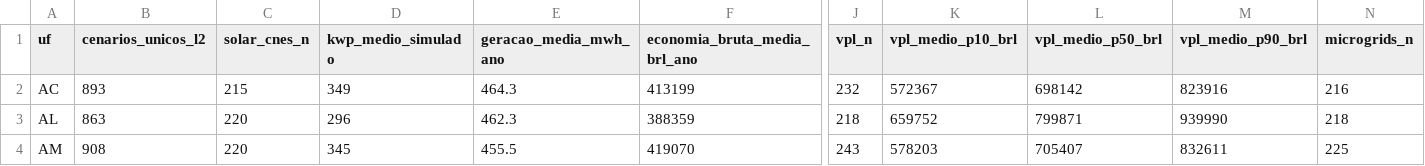
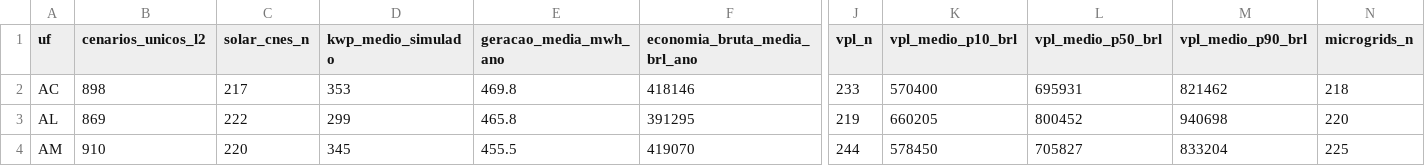
Before and after one commit to aristondalago-max/kpa-humanity-open-science, a CSV file: PKG-B-ENERGIA-SAUDE-v1.0.0/MATRIZ_PRONTA_27_UFS_ZERO_RECALCULO.csv, drawn as a sheet; only a part is shown, gaps mark what is left out; the diff covers the shown part only; the diff names each change by its address in the sheet, - before the commit and + after, or states it on an @@ line.

Commit message:
feat(release): KPA Humanity Open Science v1.0.0 (PKG-A=18336 L2/L4, PKG-B=24999 L2/L4)
- PKG-A-CORPUS-PTBR-v1.0.0: 18336 unique L2 dual-oracle verified solutions in Portuguese
- PKG-B-ENERGIA-SAUDE-v1.0.0: 24999 unique L2 synthetic health-energy scenarios across 27 UFs
- OUTREACH_LETTERS_v1.0.0: 6 institutional technical letters (UFSC, ABDEH, CONASS, CONASEMS, IMPA, SBM)
- Root manifest SHA-256: 68c8378da8daea0da0b8c8f02140f0c07d061ae8c9e9b39b443d313a014db943
- Security audit: 0 findings, synthetic disclaimer verified in 11 documents

```diff
--- a/PKG-B-ENERGIA-SAUDE-v1.0.0/MATRIZ_PRONTA_27_UFS_ZERO_RECALCULO.csv
+++ b/PKG-B-ENERGIA-SAUDE-v1.0.0/MATRIZ_PRONTA_27_UFS_ZERO_RECALCULO.csv
-B2 (cenarios_unicos_l2): 893
+B2 (cenarios_unicos_l2): 898
-C2 (solar_cnes_n): 215
+C2 (solar_cnes_n): 217
-D2 (kwp_medio_simulado): 349
+D2 (kwp_medio_simulado): 353
-E2 (geracao_media_mwh_ano): 464.3
+E2 (geracao_media_mwh_ano): 469.8
-F2 (economia_bruta_media_brl_ano): 413199
+F2 (economia_bruta_media_brl_ano): 418146
-J2 (vpl_n): 232
+J2 (vpl_n): 233
-K2 (vpl_medio_p10_brl): 572367
+K2 (vpl_medio_p10_brl): 570400
-L2 (vpl_medio_p50_brl): 698142
+L2 (vpl_medio_p50_brl): 695931
-M2 (vpl_medio_p90_brl): 823916
+M2 (vpl_medio_p90_brl): 821462
-N2 (microgrids_n): 216
+N2 (microgrids_n): 218
-B3 (cenarios_unicos_l2): 863
+B3 (cenarios_unicos_l2): 869
-C3 (solar_cnes_n): 220
+C3 (solar_cnes_n): 222
-D3 (kwp_medio_simulado): 296
+D3 (kwp_medio_simulado): 299
-E3 (geracao_media_mwh_ano): 462.3
+E3 (geracao_media_mwh_ano): 465.8
-F3 (economia_bruta_media_brl_ano): 388359
+F3 (economia_bruta_media_brl_ano): 391295
-J3 (vpl_n): 218
+J3 (vpl_n): 219
-K3 (vpl_medio_p10_brl): 659752
+K3 (vpl_medio_p10_brl): 660205
-L3 (vpl_medio_p50_brl): 799871
+L3 (vpl_medio_p50_brl): 800452
-M3 (vpl_medio_p90_brl): 939990
+M3 (vpl_medio_p90_brl): 940698
-N3 (microgrids_n): 218
+N3 (microgrids_n): 220
-B4 (cenarios_unicos_l2): 908
+B4 (cenarios_unicos_l2): 910
-J4 (vpl_n): 243
+J4 (vpl_n): 244
-K4 (vpl_medio_p10_brl): 578203
+K4 (vpl_medio_p10_brl): 578450
-L4 (vpl_medio_p50_brl): 705407
+L4 (vpl_medio_p50_brl): 705827
-M4 (vpl_medio_p90_brl): 832611
+M4 (vpl_medio_p90_brl): 833204
```
Also changed, not shown: 169 edited cells elsewhere in this file, 20 other files.
